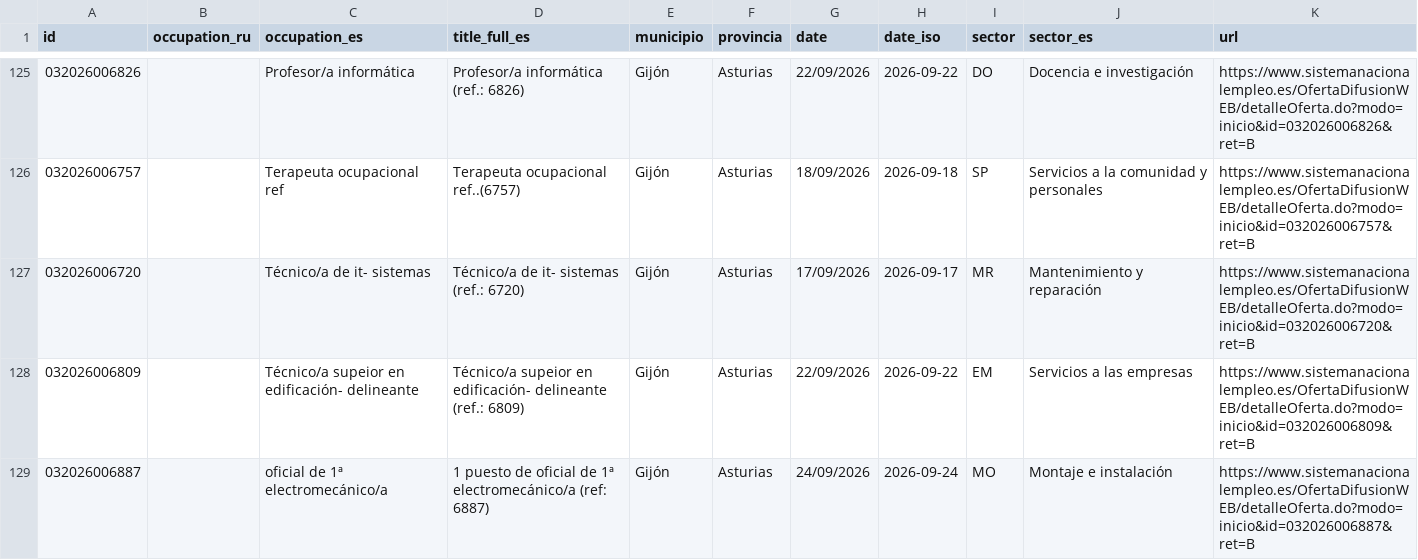
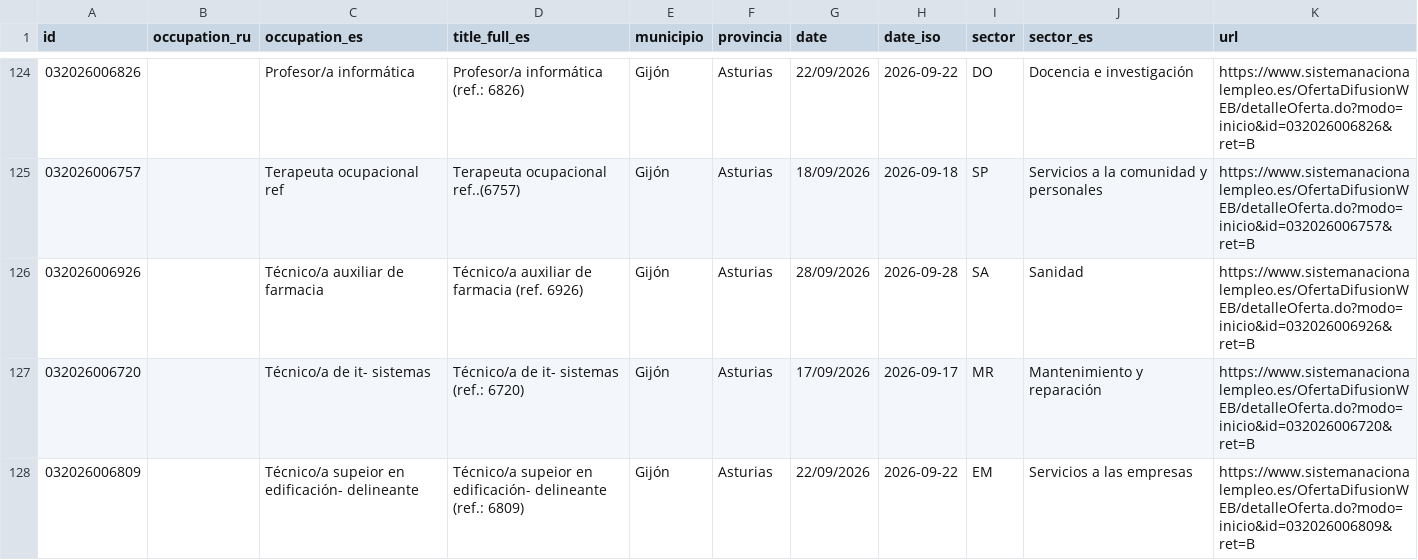
Before and after one commit to RealBuddy/sepe-jobs, a CSV file: catalog.csv, drawn as a sheet; only a part is shown, gaps mark what is left out; the shorter side is filled out with more unchanged rows; the diff covers the shown part only; the diff names each change by its address in the sheet, - before the commit and + after, or states it on an @@ line.

```diff
--- a/catalog.csv
+++ b/catalog.csv
+row 126: 032026006926 |  | Técnico/a auxiliar de farmacia | Técnico/a auxiliar de farmacia (ref. 6926) | Gijón | Asturias | 28/09/2026 | 2026-09-28 | SA | Sanidad | https://www.sistemanacionalempleo.es/OfertaDifusionWEB/detalleOferta.do?modo=inicio&id=032026006926&ret=B
```
Also changed, not shown: 4 added rows, 3 removed rows and 4 edited cells elsewhere in this file, 13 other files.
